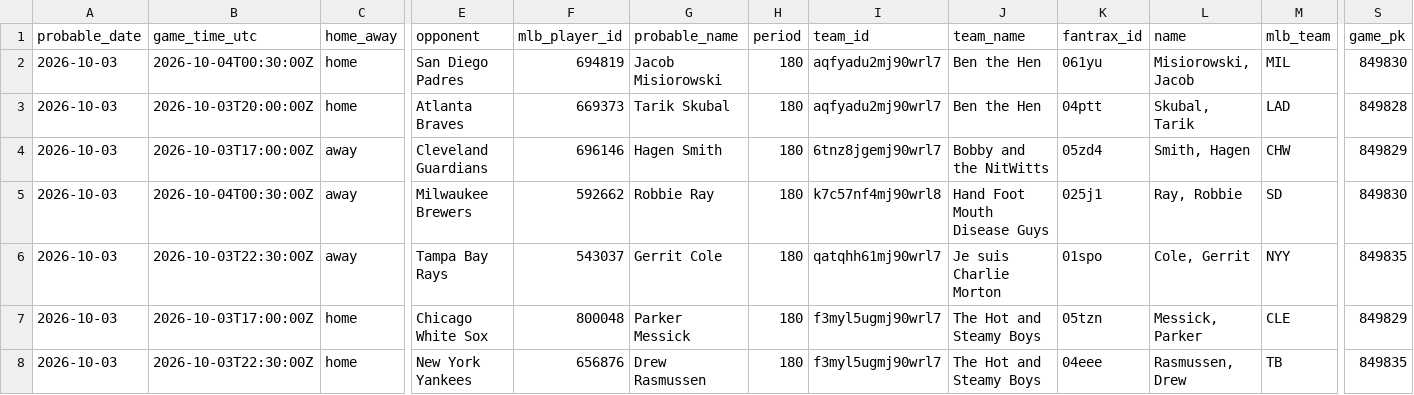
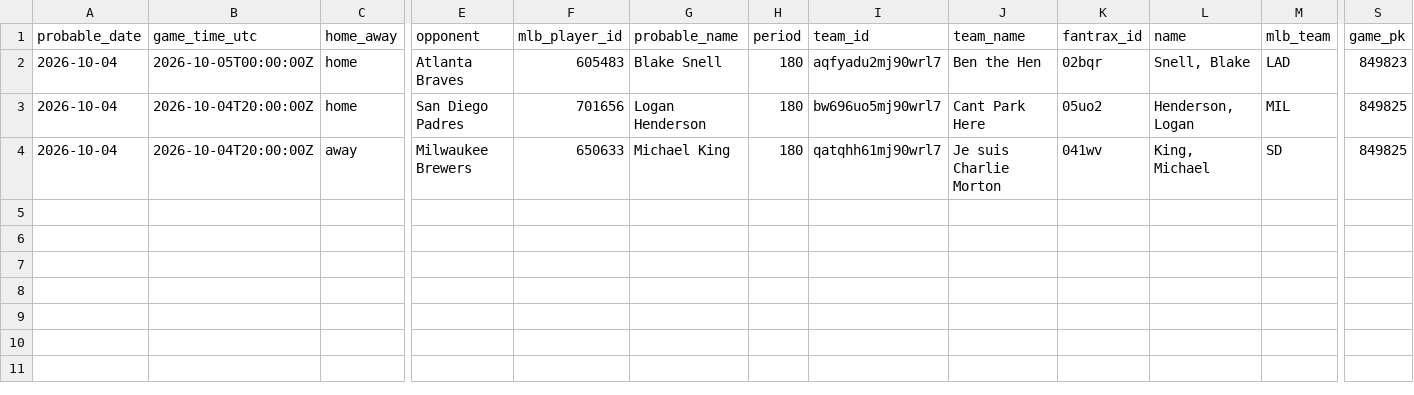
Before and after one commit to youtube-dinner/baseball_analytics, a CSV file: outputs/fantrax_export/fantrax_rosters_probable_starters_tomorrow_latest.csv, drawn as a sheet; only a part is shown, gaps mark what is left out; removed rows and columns are numbered as before the commit, all else as after; rows hold the shown columns only; the diff names each change by its address in the sheet, - before the commit and + after, or states it on an @@ line.

```diff
--- a/outputs/fantrax_export/fantrax_rosters_probable_starters_tomorrow_latest.csv
+++ b/outputs/fantrax_export/fantrax_rosters_probable_starters_tomorrow_latest.csv
-row 2: 2026-10-03 | 2026-10-04T00:30:00Z | home | San Diego Padres | 694819 | Jacob Misiorowski | 180 | aqfyadu2mj90wrl7 | Ben the Hen | 061yu | Misiorowski, Jacob | MIL | 849830
-A2 (probable_date): 2026-10-03
+A2 (probable_date): 2026-10-04
-B2 (game_time_utc): 2026-10-03T20:00:00Z
+B2 (game_time_utc): 2026-10-05T00:00:00Z
-F2 (mlb_player_id): 669373
+F2 (mlb_player_id): 605483
-G2 (probable_name): Tarik Skubal
+G2 (probable_name): Blake Snell
-K2 (fantrax_id): 04ptt
+K2 (fantrax_id): 02bqr
-L2 (name): Skubal, Tarik
+L2 (name): Snell, Blake
-S2 (game_pk): 849828
+S2 (game_pk): 849823
-row 4: 2026-10-03 | 2026-10-03T17:00:00Z | away | Cleveland Guardians | 696146 | Hagen Smith | 180 | 6tnz8jgemj90wrl7 | Bobby and the NitWitts | 05zd4 | Smith, Hagen | CHW | 849829
+row 3: 2026-10-04 | 2026-10-04T20:00:00Z | home | San Diego Padres | 701656 | Logan Henderson | 180 | bw696uo5mj90wrl7 | Cant Park Here | 05uo2 | Henderson, Logan | MIL | 849825
-A4 (probable_date): 2026-10-03
+A4 (probable_date): 2026-10-04
-B4 (game_time_utc): 2026-10-04T00:30:00Z
+B4 (game_time_utc): 2026-10-04T20:00:00Z
-F4 (mlb_player_id): 592662
+F4 (mlb_player_id): 650633
-G4 (probable_name): Robbie Ray
+G4 (probable_name): Michael King
-I4 (team_id): k7c57nf4mj90wrl8
+I4 (team_id): qatqhh61mj90wrl7
-J4 (team_name): Hand Foot Mouth Disease Guys
+J4 (team_name): Je suis Charlie Morton
-K4 (fantrax_id): 025j1
+K4 (fantrax_id): 041wv
-L4 (name): Ray, Robbie
+L4 (name): King, Michael
-S4 (game_pk): 849830
+S4 (game_pk): 849825
-row 6: 2026-10-03 | 2026-10-03T22:30:00Z | away | Tampa Bay Rays | 543037 | Gerrit Cole | 180 | qatqhh61mj90wrl7 | Je suis Charlie Morton | 01spo | Cole, Gerrit | NYY | 849835
-row 7: 2026-10-03 | 2026-10-03T17:00:00Z | home | Chicago White Sox | 800048 | Parker Messick | 180 | f3myl5ugmj90wrl7 | The Hot and Steamy Boys | 05tzn | Messick, Parker | CLE | 849829
-row 8: 2026-10-03 | 2026-10-03T22:30:00Z | home | New York Yankees | 656876 | Drew Rasmussen | 180 | f3myl5ugmj90wrl7 | The Hot and Steamy Boys | 04eee | Rasmussen, Drew | TB | 849835
```
Also changed, not shown: outputs/fantasy_baseball_analytics/hitter_baseball_savant.csv, outputs/fantasy_baseball_analytics/pitcher_baseball_savant.csv, 4 other files.
